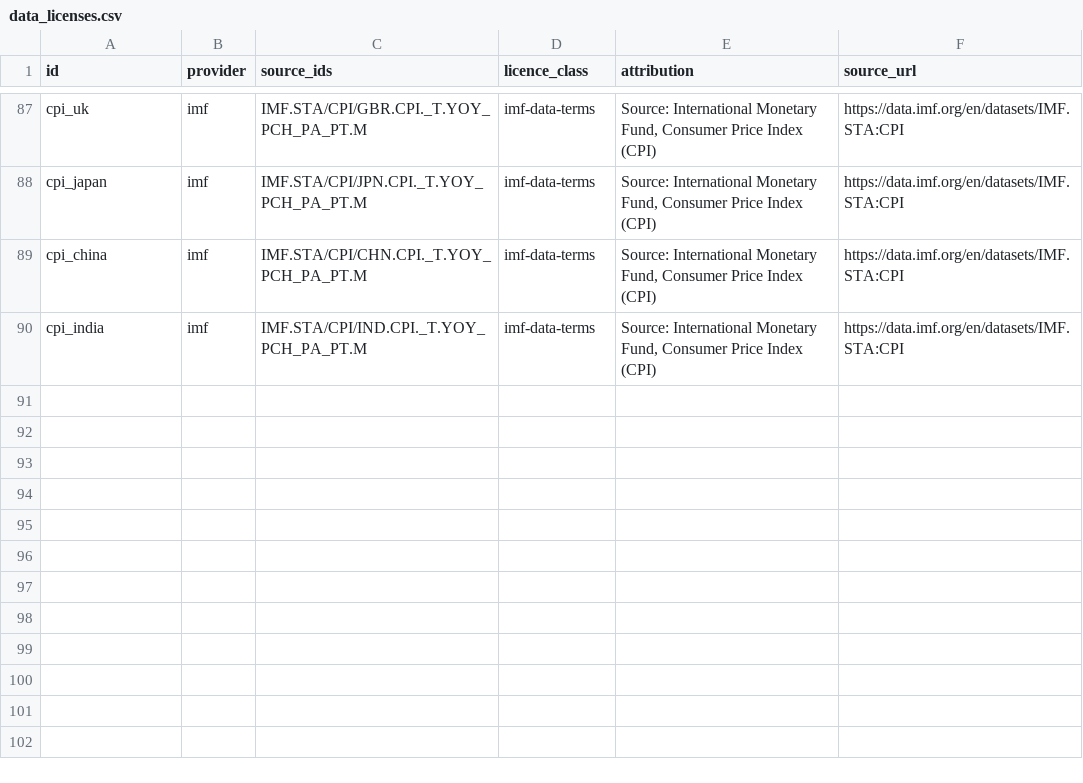
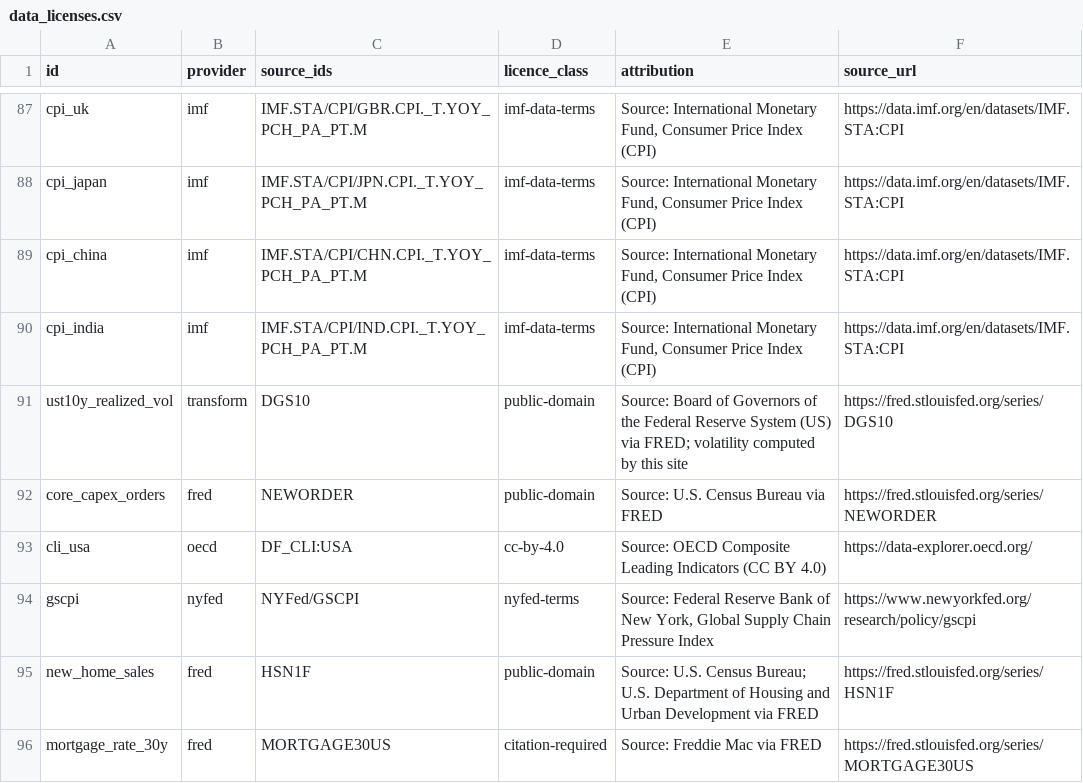
Before and after one commit to mahovo/global-macro-cockpit, a CSV file: instructions/data_licenses.csv, drawn as a sheet; only a part is shown, gaps mark what is left out.

```diff
--- a/instructions/data_licenses.csv
+++ b/instructions/data_licenses.csv
@@ -90 +90,7 @@
 "cpi_india","imf","IMF.STA/CPI/IND.CPI._T.YOY_PCH_PA_PT.M","imf-data-terms","Source: International Monetary Fund, Consumer Price Index (CPI)","https://data.imf.org/en/datasets/IMF.STA:CPI"
+"ust10y_realized_vol","transform","DGS10","public-domain","Source: Board of Governors of the Federal Reserve System (US) via FRED; volatility computed by this site","https://fred.stlouisfed.org/series/DGS10"
+"core_capex_orders","fred","NEWORDER","public-domain","Source: U.S. Census Bureau via FRED","https://fred.stlouisfed.org/series/NEWORDER"
+"cli_usa","oecd","DF_CLI:USA","cc-by-4.0","Source: OECD Composite Leading Indicators (CC BY 4.0)","https://data-explorer.oecd.org/"
+"gscpi","nyfed","NYFed/GSCPI","nyfed-terms","Source: Federal Reserve Bank of New York, Global Supply Chain Pressure Index","https://www.newyorkfed.org/research/policy/gscpi"
+"new_home_sales","fred","HSN1F","public-domain","Source: U.S. Census Bureau; U.S. Department of Housing and Urban Development via FRED","https://fred.stlouisfed.org/series/HSN1F"
+"mortgage_rate_30y","fred","MORTGAGE30US","citation-required","Source: Freddie Mac via FRED","https://fred.stlouisfed.org/series/MORTGAGE30US"
```
Also changed, not shown: instructions/registry_coverage.csv, 12 other files.
